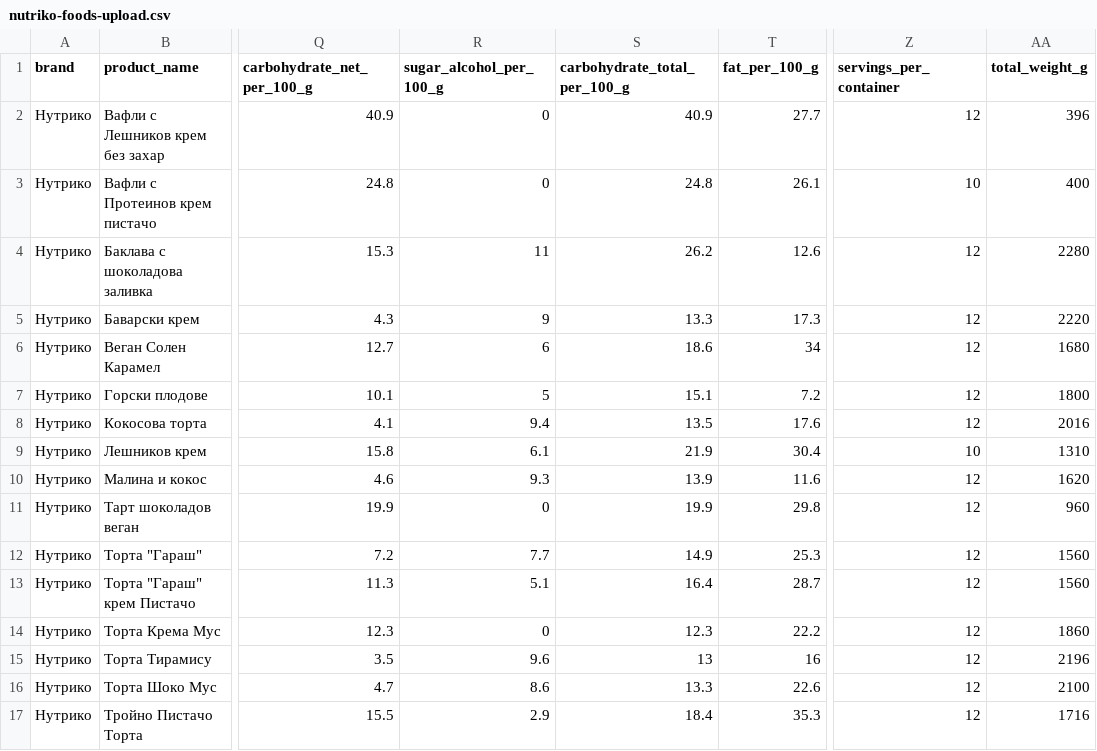
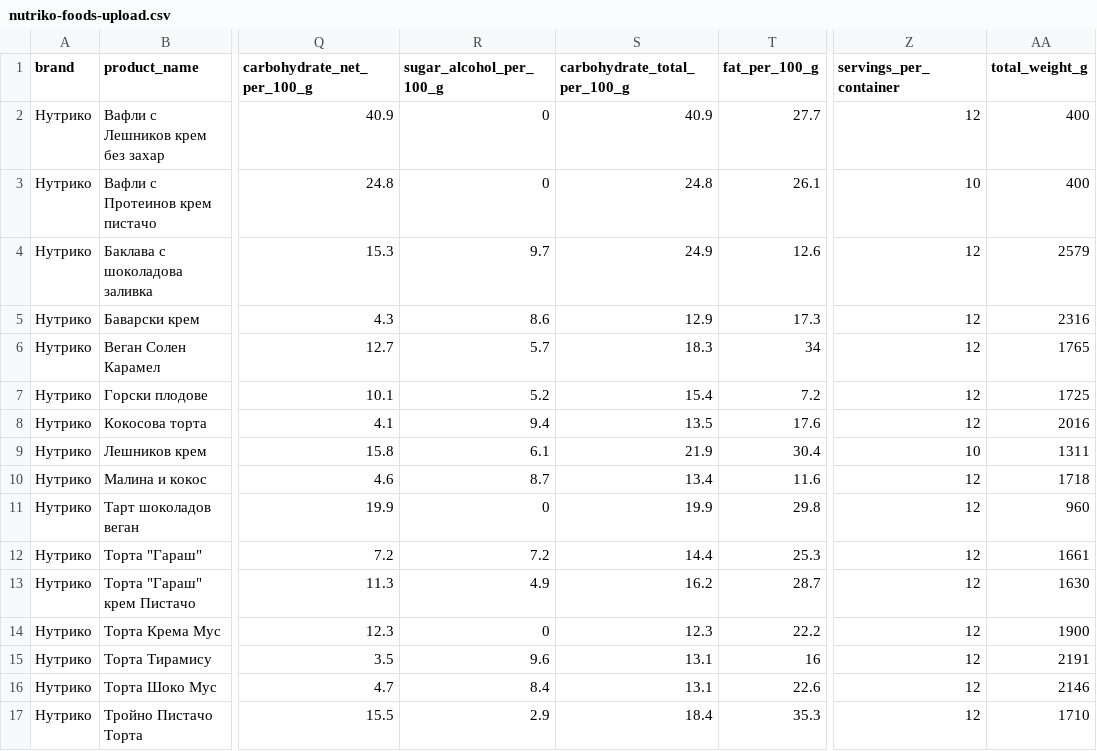
Before and after one commit to yuliannetiliev-sys/nutriko, a CSV file: ХРАНИТЕЛНИ-БАЗИ/nutriko-foods-upload.csv, drawn as a sheet; only a part is shown, gaps mark what is left out; the diff covers the shown part only; the diff names each change by its address in the sheet, - before the commit and + after, or states it on an @@ line.

```diff
--- a/ХРАНИТЕЛНИ-БАЗИ/nutriko-foods-upload.csv
+++ b/ХРАНИТЕЛНИ-БАЗИ/nutriko-foods-upload.csv
-AA2 (total_weight_g): 396
+AA2 (total_weight_g): 400
-R4 (sugar_alcohol_per_100_g): 11
+R4 (sugar_alcohol_per_100_g): 9.7
-S4 (carbohydrate_total_per_100_g): 26.2
+S4 (carbohydrate_total_per_100_g): 24.9
-AA4 (total_weight_g): 2280
+AA4 (total_weight_g): 2579
-R5 (sugar_alcohol_per_100_g): 9
+R5 (sugar_alcohol_per_100_g): 8.6
-S5 (carbohydrate_total_per_100_g): 13.3
+S5 (carbohydrate_total_per_100_g): 12.9
-AA5 (total_weight_g): 2220
+AA5 (total_weight_g): 2316
-R6 (sugar_alcohol_per_100_g): 6
+R6 (sugar_alcohol_per_100_g): 5.7
-S6 (carbohydrate_total_per_100_g): 18.6
+S6 (carbohydrate_total_per_100_g): 18.3
-AA6 (total_weight_g): 1680
+AA6 (total_weight_g): 1765
-R7 (sugar_alcohol_per_100_g): 5
+R7 (sugar_alcohol_per_100_g): 5.2
-S7 (carbohydrate_total_per_100_g): 15.1
+S7 (carbohydrate_total_per_100_g): 15.4
-AA7 (total_weight_g): 1800
+AA7 (total_weight_g): 1725
-AA9 (total_weight_g): 1310
+AA9 (total_weight_g): 1311
-R10 (sugar_alcohol_per_100_g): 9.3
+R10 (sugar_alcohol_per_100_g): 8.7
-S10 (carbohydrate_total_per_100_g): 13.9
+S10 (carbohydrate_total_per_100_g): 13.4
-AA10 (total_weight_g): 1620
+AA10 (total_weight_g): 1718
-R12 (sugar_alcohol_per_100_g): 7.7
+R12 (sugar_alcohol_per_100_g): 7.2
-S12 (carbohydrate_total_per_100_g): 14.9
+S12 (carbohydrate_total_per_100_g): 14.4
-AA12 (total_weight_g): 1560
+AA12 (total_weight_g): 1661
-R13 (sugar_alcohol_per_100_g): 5.1
+R13 (sugar_alcohol_per_100_g): 4.9
-S13 (carbohydrate_total_per_100_g): 16.4
+S13 (carbohydrate_total_per_100_g): 16.2
-AA13 (total_weight_g): 1560
+AA13 (total_weight_g): 1630
-AA14 (total_weight_g): 1860
+AA14 (total_weight_g): 1900
-S15 (carbohydrate_total_per_100_g): 13
+S15 (carbohydrate_total_per_100_g): 13.1
-AA15 (total_weight_g): 2196
+AA15 (total_weight_g): 2191
-R16 (sugar_alcohol_per_100_g): 8.6
+R16 (sugar_alcohol_per_100_g): 8.4
-S16 (carbohydrate_total_per_100_g): 13.3
+S16 (carbohydrate_total_per_100_g): 13.1
-AA16 (total_weight_g): 2100
+AA16 (total_weight_g): 2146
-AA17 (total_weight_g): 1716
+AA17 (total_weight_g): 1710
```
Also changed, not shown: 28 edited cells elsewhere in this file, ХРАНИТЕЛНИ-БАЗИ/НУТРИКО-макроси-Excel.csv, 3 other files.
